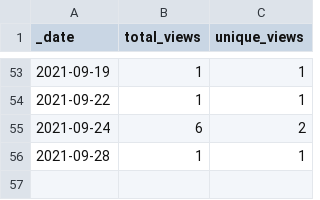
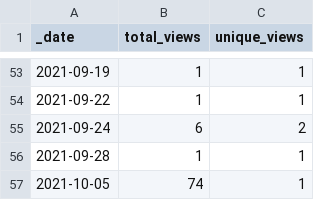
Before and after one commit to swami-h2020-eu/mcm, a CSV file: traffic/views.csv, drawn as a sheet; only a part is shown, gaps mark what is left out.

Commit message:
GitHub traffic

```diff
--- a/traffic/views.csv
+++ b/traffic/views.csv
@@ -56 +56,2 @@ _date,total_views,unique_views
 2021-09-28,1,1
+2021-10-05,74,1
```
Also changed, not shown: traffic/clones.csv, 1 other file.
